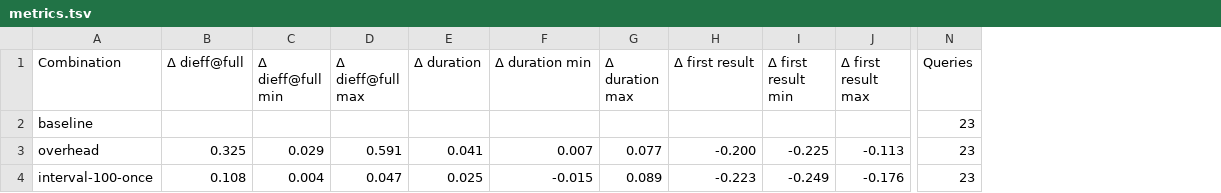
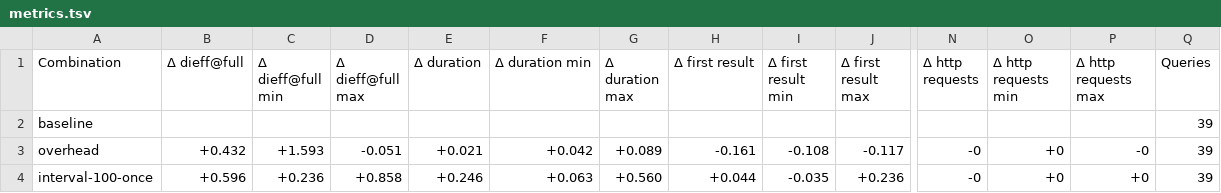
Before and after one commit to surilindur/comunica-experiments, a TSV file: results/ltqp-solid-join-restart/metrics.tsv, drawn as a sheet; only a part is shown, gaps mark what is left out; addresses are those after the commit; the diff covers the shown part only; the diff names each change by its address in the sheet, - before the commit and + after, or states it on an @@ line.

Commit message:
Used mixed fragmentation for join restart (#15)

```diff
--- a/results/ltqp-solid-join-restart/metrics.tsv
+++ b/results/ltqp-solid-join-restart/metrics.tsv
+column N (Δ http requests), rows 3-4: -0 | -0
+column O (Δ http requests min), rows 3-4: +0 | +0
+column P (Δ http requests max), rows 3-4: -0 | +0
-Q2:Q4 (Queries): 23
+Q2:Q4 (Queries): 39
-B3 (Δ dieff@full): 0.325
+B3 (Δ dieff@full): +0.432
-C3 (Δ dieff@full min): 0.029
+C3 (Δ dieff@full min): +1.593
-D3 (Δ dieff@full max): 0.591
+D3 (Δ dieff@full max): -0.051
-E3 (Δ duration): 0.041
+E3 (Δ duration): +0.021
-F3 (Δ duration min): 0.007
+F3 (Δ duration min): +0.042
-G3 (Δ duration max): 0.077
+G3 (Δ duration max): +0.089
-H3 (Δ first result): -0.200
+H3 (Δ first result): -0.161
-I3 (Δ first result min): -0.225
+I3 (Δ first result min): -0.108
-J3 (Δ first result max): -0.113
+J3 (Δ first result max): -0.117
-B4 (Δ dieff@full): 0.108
+B4 (Δ dieff@full): +0.596
-C4 (Δ dieff@full min): 0.004
+C4 (Δ dieff@full min): +0.236
-D4 (Δ dieff@full max): 0.047
+D4 (Δ dieff@full max): +0.858
-E4 (Δ duration): 0.025
+E4 (Δ duration): +0.246
-F4 (Δ duration min): -0.015
+F4 (Δ duration min): +0.063
-G4 (Δ duration max): 0.089
+G4 (Δ duration max): +0.560
-H4 (Δ first result): -0.223
+H4 (Δ first result): +0.044
-I4 (Δ first result min): -0.249
+I4 (Δ first result min): -0.035
-J4 (Δ first result max): -0.176
+J4 (Δ first result max): +0.236
```
Also changed, not shown: 97 edited cells elsewhere in this file, 33 other files.
